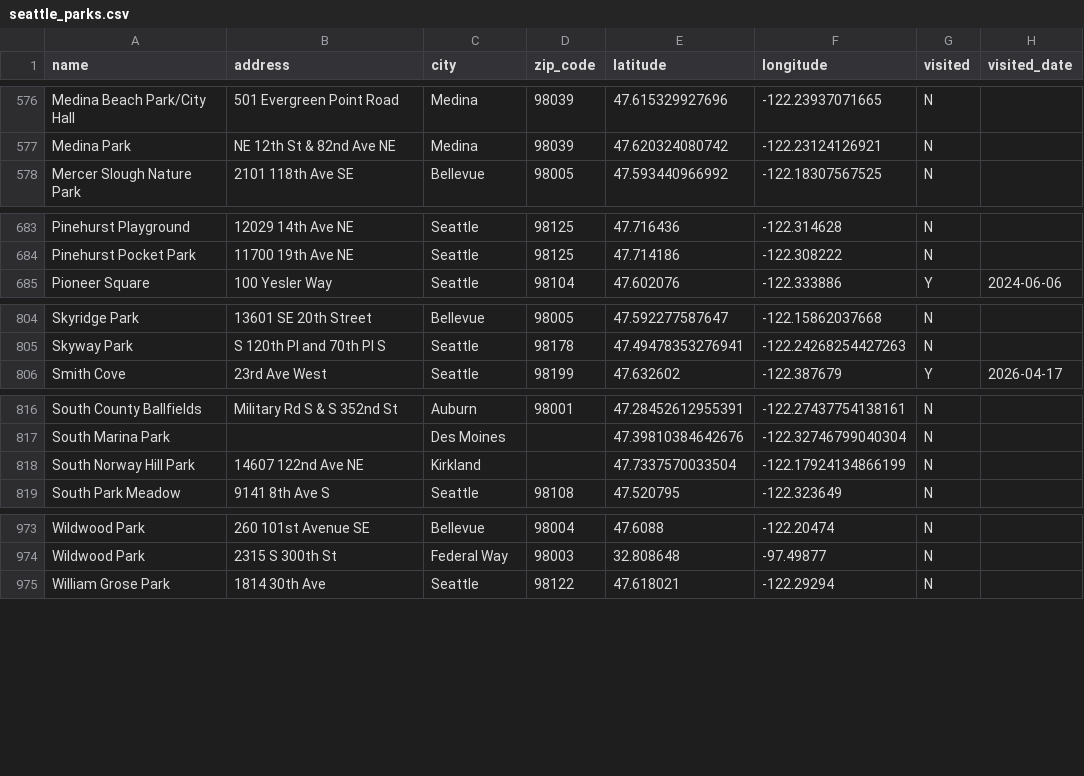
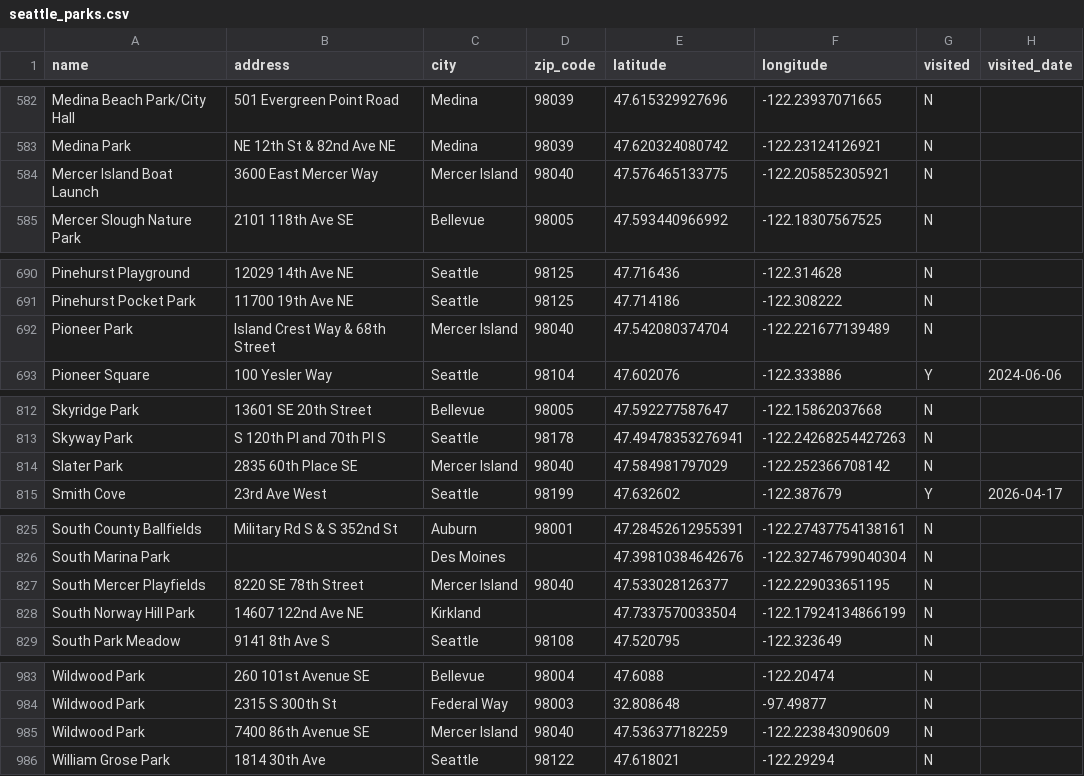
Before and after one commit to lythronaxargestes/lythronaxargestes.github.io, a CSV file: seattleparks/seattle_parks.csv, drawn as a sheet; only a part is shown, gaps mark what is left out; the diff covers the shown part only.

Commit message:
Update Mercer Island parks

```diff
--- a/seattleparks/seattle_parks.csv
+++ b/seattleparks/seattle_parks.csv
@@ -577,2 +583,3 @@ Medina Beach Park/City Hall,501 Evergreen Point Road,Medina,98039,47.61532992769
 Medina Park,NE 12th St & 82nd Ave NE,Medina,98039,47.620324080742,-122.23124126921,N,
+Mercer Island Boat Launch,3600 East Mercer Way,Mercer Island,98040,47.576465133775,-122.205852305921,N,
 Mercer Slough Nature Park,2101 118th Ave SE,Bellevue,98005,47.593440966992,-122.18307567525,N,
@@ -684,2 +691,3 @@ Pinehurst Playground,12029 14th Ave NE,Seattle,98125,47.716436,-122.314628,N,
 Pinehurst Pocket Park,11700 19th Ave NE,Seattle,98125,47.714186,-122.308222,N,
+Pioneer Park,Island Crest Way & 68th Street,Mercer Island,98040,47.542080374704,-122.221677139489,N,
 Pioneer Square,100 Yesler Way,Seattle,98104,47.602076,-122.333886,Y,2024-06-06
@@ -805,2 +813,3 @@ Skyridge Park,13601 SE 20th Street,Bellevue,98005,47.592277587647,-122.158620376
 Skyway Park,S 120th Pl and 70th Pl S,Seattle,98178,47.49478353276941,-122.24268254427263,N,
+Slater Park,2835 60th Place SE,Mercer Island,98040,47.584981797029,-122.252366708142,N,
 Smith Cove,23rd Ave West,Seattle,98199,47.632602,-122.387679,Y,2026-04-17
@@ -817,2 +826,3 @@ South County Ballfields,Military Rd S & S 352nd St,Auburn,98001,47.2845261295539
 South Marina Park,,Des Moines,,47.39810384642676,-122.32746799040304,N,
+South Mercer Playfields,8220 SE 78th Street,Mercer Island,98040,47.533028126377,-122.229033651195,N,
 South Norway Hill Park,14607 122nd Ave NE,Kirkland,,47.7337570033504,-122.17924134866199,N,
@@ -974,2 +984,3 @@ Wildwood Park,260 101st Avenue SE,Bellevue,98004,47.6088,-122.20474,N,
 Wildwood Park,2315 S 300th St,Federal Way,98003,32.808648,-97.49877,N,
+Wildwood Park,7400 86th Avenue SE,Mercer Island,98040,47.536377182259,-122.223843090609,N,
 William Grose Park,1814 30th Ave,Seattle,98122,47.618021,-122.29294,N,
```
Also changed, not shown: 6 added rows elsewhere in this file, seattleparks/seattle_parks_missing_data_backup.csv, 4 other files.
